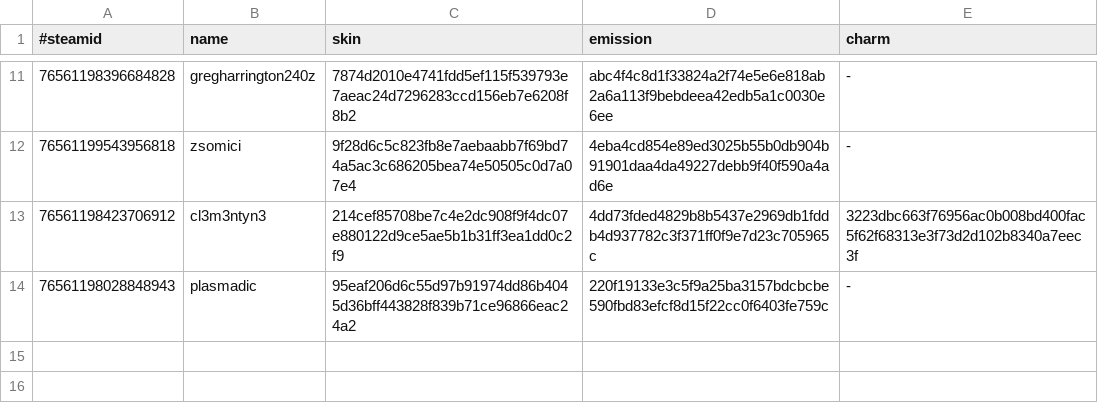
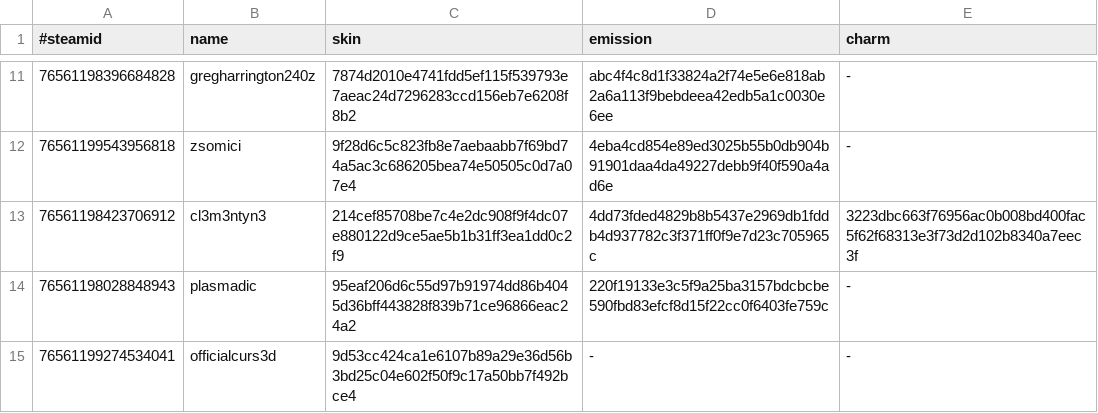
Before and after one commit to d1ll3x3/charm-skins-data, a TSV file: api/manifest.tsv, drawn as a sheet; only a part is shown, gaps mark what is left out; the diff names each change by its address in the sheet, - before the commit and + after, or states it on an @@ line.

Commit message:
Update manifest

```diff
--- a/api/manifest.tsv
+++ b/api/manifest.tsv
+row 15: 76561199274534041 | officialcurs3d | 9d53cc424ca1e6107b89a29e36d56b3bd25c04e602f50f9c17a50bb7f492bce4 | - | -
```
